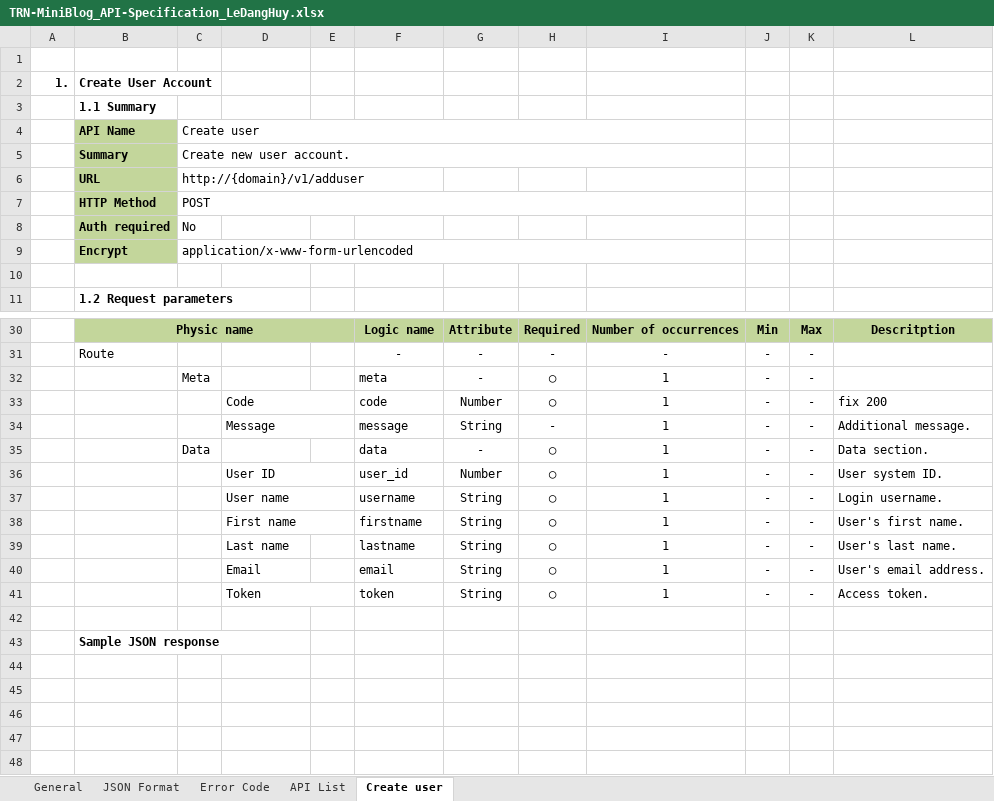
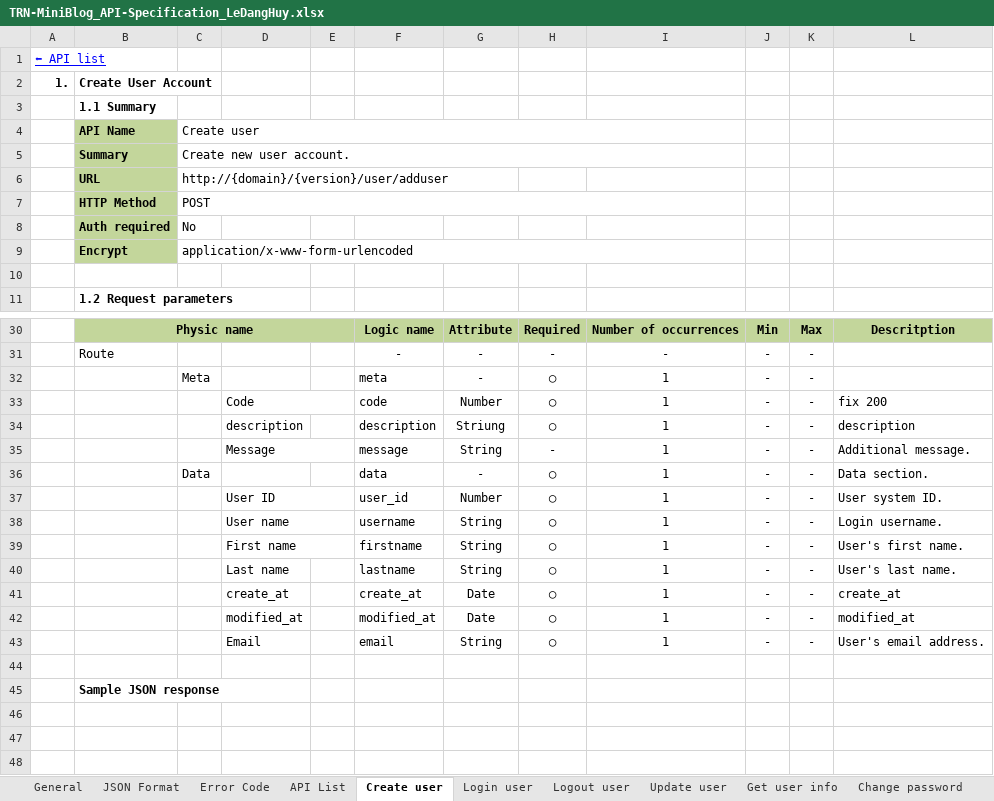
Before and after one commit to Mulodo-Java-Training/miniblog-le.huy, an Excel workbook: doc/backend/api/TRN-MiniBlog_API-Specification_LeDangHuy.xlsx, sheet Create user, drawn as a sheet; only a part is shown, gaps mark what is left out; values as stored, in another font and other column widths than the file's, no borders; charts and pictures not drawn; removed rows and columns are numbered as before the commit, all else as after; the diff names each change by its address in the sheet, - before the commit and + after, or states it on an @@ line.

Commit message:
complete Api Specification design, change password size to 64

```diff
--- a/doc/backend/api/TRN-MiniBlog_API-Specification_LeDangHuy.xlsx (sheet Create user)
+++ b/doc/backend/api/TRN-MiniBlog_API-Specification_LeDangHuy.xlsx (sheet Create user)
+sheet tab: Login user
+sheet tab: Logout user
+sheet tab: Update user
+sheet tab: Get user info
+sheet tab: Change password
-A1: (empty)
+A1: ⬅ API list
-C6: http://{domain}/v1/adduser
+C6: http://{domain}/{version}/user/adduser
+row 34:  |  |  | description |  | description | Striung | ◯ | 1 | - | - | description
+row 41:  |  |  | create_at |  | create_at | Date | ◯ | 1 | - | - | create_at
+row 42:  |  |  | modified_at |  | modified_at | Date | ◯ | 1 | - | - | modified_at
-row 41:  |  |  | Token |  | token | String | ◯ | 1 | - | - | Access token.
-row 44: (empty)
-row 45: (empty)
```
Also changed, not shown: sheet Error Code, sheet API List, other sheet tabs, charts or pictures, doc/backend/db/TRN-MiniBlog_DatabaseDesign_LeDangHuy.xlsx, 5 other files.
